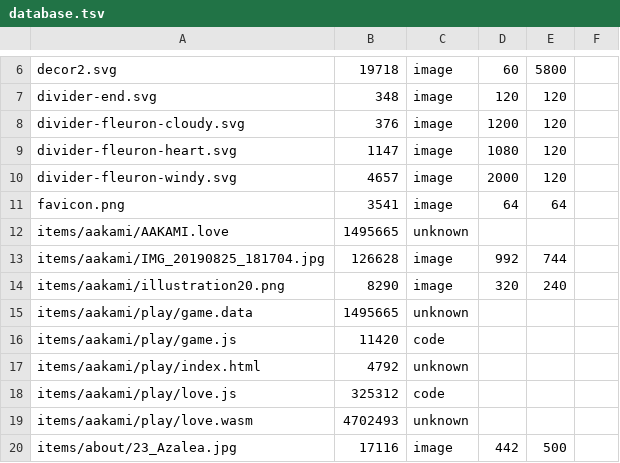
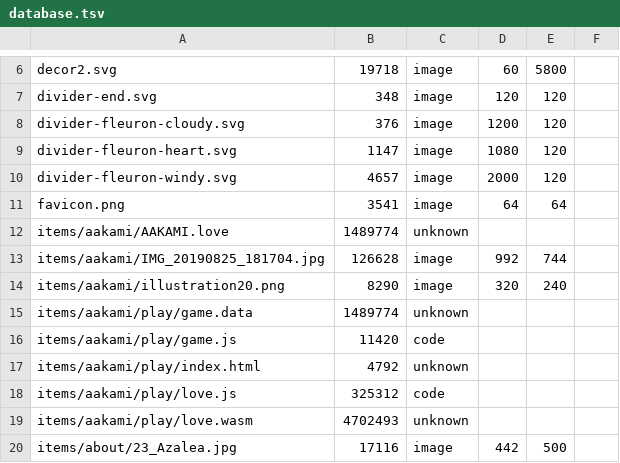
Before and after one commit to ayuusweetfish/caisse, a TSV file: misc/stat/database.tsv, drawn as a sheet; only a part is shown, gaps mark what is left out.

```diff
--- a/misc/stat/database.tsv
+++ b/misc/stat/database.tsv
@@ -11,6 +11,6 @@ divider-fleuron-windy.svg	4657	image	2000	120
 favicon.png	3541	image	64	64
-items/aakami/AAKAMI.love	1495665	unknown
+items/aakami/AAKAMI.love	1489774	unknown
 items/aakami/IMG_20190825_181704.jpg	126628	image	992	744
 items/aakami/illustration20.png	8290	image	320	240
-items/aakami/play/game.data	1495665	unknown
+items/aakami/play/game.data	1489774	unknown
 items/aakami/play/game.js	11420	code
```
Also changed, not shown: 4 other files.
